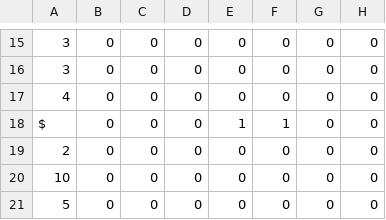
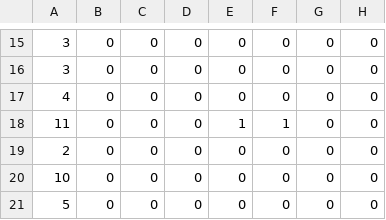
Before and after one commit to shurup312/neural, a CSV file: digits17.csv (was digits16.csv), drawn as a sheet; only a part is shown, gaps mark what is left out; the diff names each change by its address in the sheet, - before the commit and + after, or states it on an @@ line.

Commit message:
Update and rename digits16.csv to digits17.csv

```diff
--- a/digits16.csv
+++ b/digits17.csv
-A18: $
+A18: 11
```
